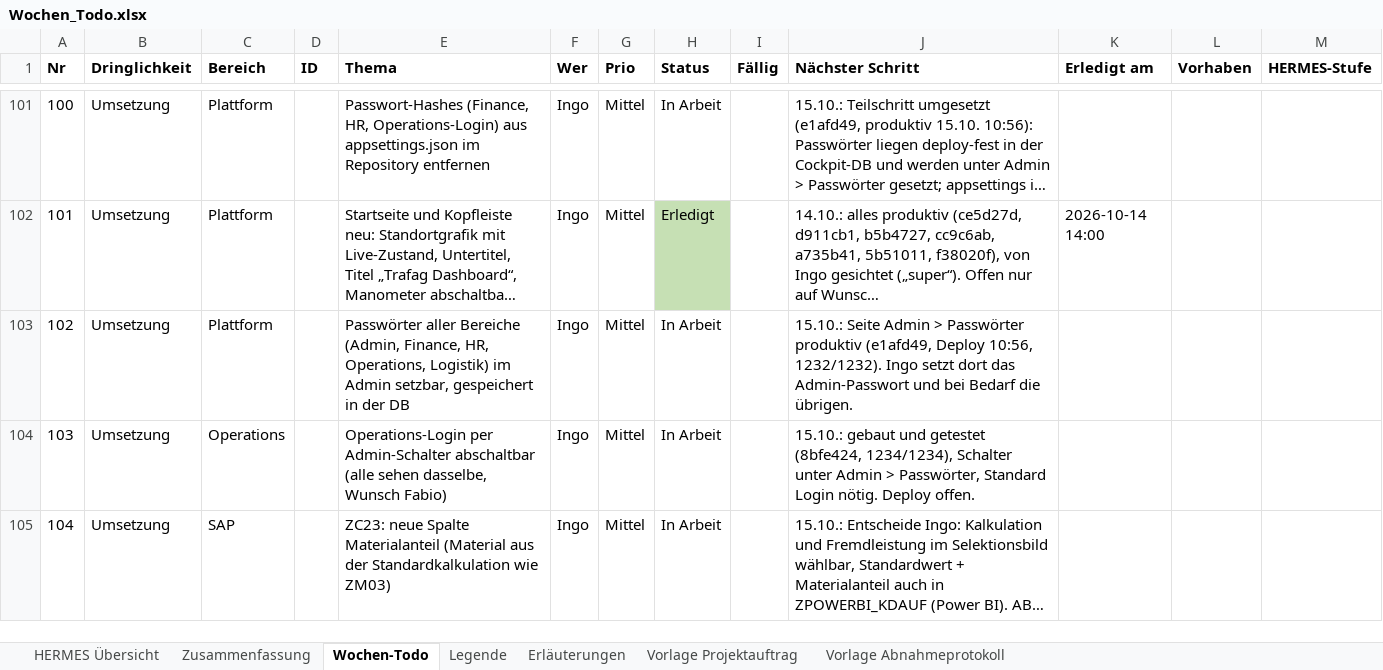
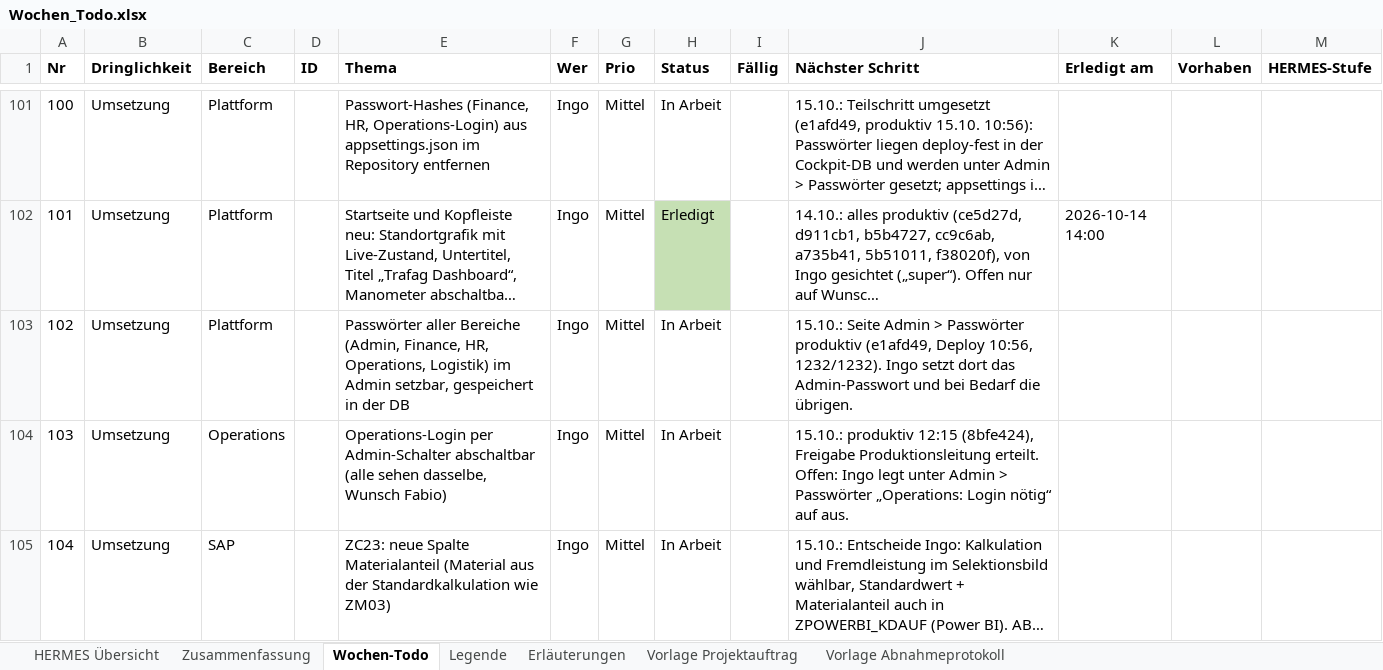
Before and after one commit to metacube2/Ai, an Excel workbook: TrafagSalesExporter/projektmanagement/Wochen_Todo.xlsx, sheet Wochen-Todo, drawn as a sheet; only a part is shown, gaps mark what is left out; long unchanged cells end in …; values as stored, in another font and other column widths than the file's, no borders; the diff names each change by its address in the sheet, - before the commit and + after, or states it on an @@ line.

```diff
--- a/TrafagSalesExporter/projektmanagement/Wochen_Todo.xlsx (sheet Wochen-Todo)
+++ b/TrafagSalesExporter/projektmanagement/Wochen_Todo.xlsx (sheet Wochen-Todo)
-J104 (Nächster Schritt): 15.10.: gebaut und getestet (8bfe424, 1234/1234), Schalter unter Admin > Passwörter, Standard Login nötig. Deploy offen.
+J104 (Nächster Schritt): 15.10.: produktiv 12:15 (8bfe424), Freigabe Produktionsleitung erteilt. Offen: Ingo legt unter Admin > Passwörter „Operations: Login nötig“ auf aus.
```
Also changed, not shown: TrafagSalesExporter/projektmanagement/Status_kurz.xlsx, 5 other files.
